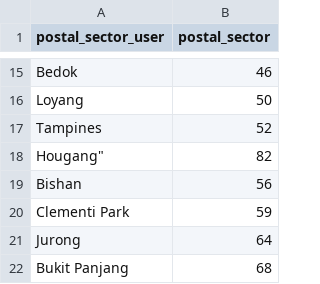
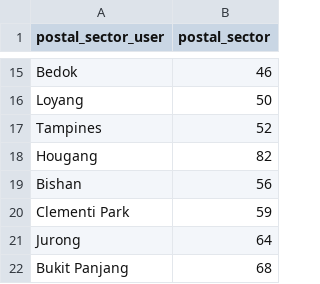
Before and after one commit to MrKiasu/DSI_2023-Project_2, a CSV file: streamlit/postal_sector_user_selection.csv, drawn as a sheet; only a part is shown, gaps mark what is left out.

```diff
--- a/streamlit/postal_sector_user_selection.csv
+++ b/streamlit/postal_sector_user_selection.csv
@@ -17,3 +17,3 @@ Loyang;50
 Tampines;52
-"Hougang""";82
+Hougang;82
 Bishan;56
```
Also changed, not shown: 1 other file.
